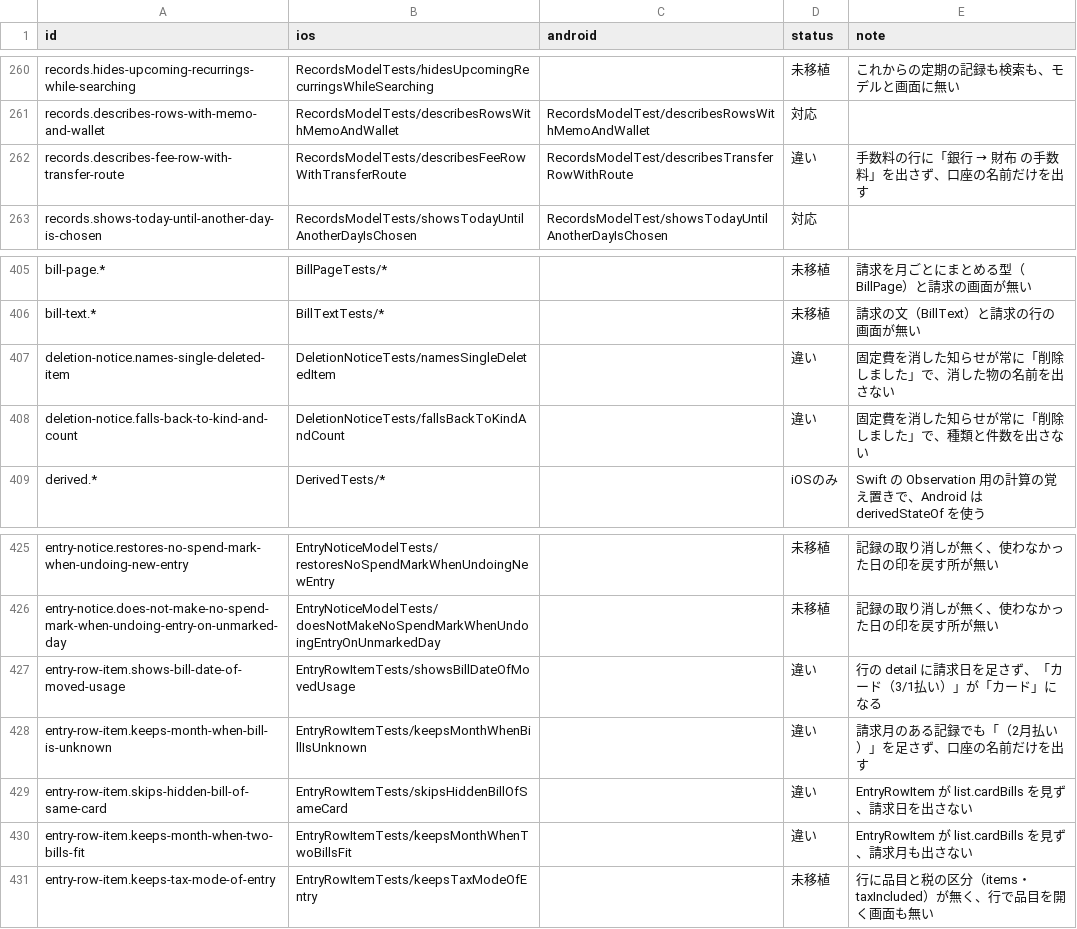
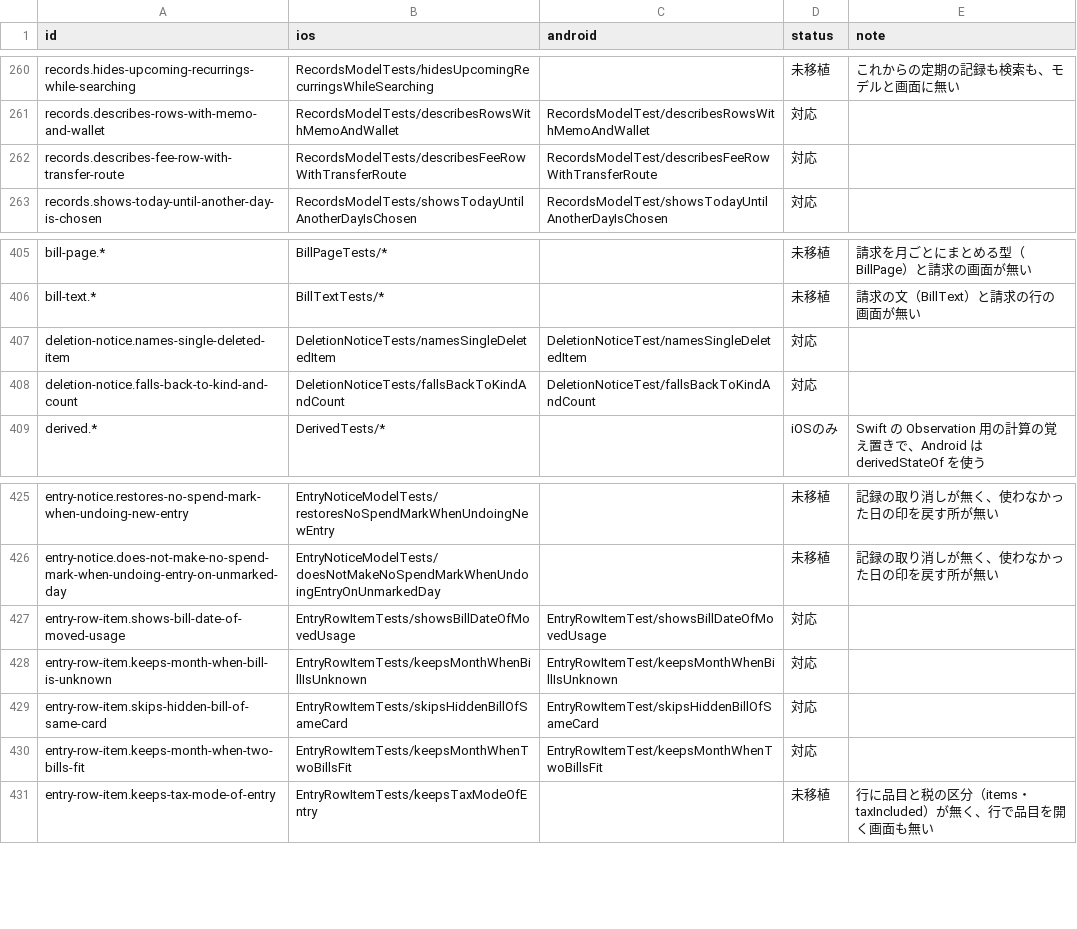
Before and after one commit to yossibank/kakeibot, a TSV file: spec/scenarios/models.tsv, drawn as a sheet; only a part is shown, gaps mark what is left out.

```diff
--- a/spec/scenarios/models.tsv
+++ b/spec/scenarios/models.tsv
@@ -261,3 +261,3 @@ records.hides-upcoming-recurrings-while-searching	RecordsModelTests/hidesUpcomin
 records.describes-rows-with-memo-and-wallet	RecordsModelTests/describesRowsWithMemoAndWallet	RecordsModelTest/describesRowsWithMemoAndWallet	対応	
-records.describes-fee-row-with-transfer-route	RecordsModelTests/describesFeeRowWithTransferRoute	RecordsModelTest/describesTransferRowWithRoute	違い	手数料の行に「銀行 → 財布 の手数料」を出さず、口座の名前だけを出す
+records.describes-fee-row-with-transfer-route	RecordsModelTests/describesFeeRowWithTransferRoute	RecordsModelTest/describesFeeRowWithTransferRoute	対応	
 records.shows-today-until-another-day-is-chosen	RecordsModelTests/showsTodayUntilAnotherDayIsChosen	RecordsModelTest/showsTodayUntilAnotherDayIsChosen	対応	
@@ -406,4 +406,4 @@ bill-page.*	BillPageTests/*		未移植	請求を月ごとにまとめる型（Bi
 bill-text.*	BillTextTests/*		未移植	請求の文（BillText）と請求の行の画面が無い
-deletion-notice.names-single-deleted-item	DeletionNoticeTests/namesSingleDeletedItem		違い	固定費を消した知らせが常に「削除しました」で、消した物の名前を出さない
-deletion-notice.falls-back-to-kind-and-count	DeletionNoticeTests/fallsBackToKindAndCount		違い	固定費を消した知らせが常に「削除しました」で、種類と件数を出さない
+deletion-notice.names-single-deleted-item	DeletionNoticeTests/namesSingleDeletedItem	DeletionNoticeTest/namesSingleDeletedItem	対応	
+deletion-notice.falls-back-to-kind-and-count	DeletionNoticeTests/fallsBackToKindAndCount	DeletionNoticeTest/fallsBackToKindAndCount	対応	
 derived.*	DerivedTests/*		iOSのみ	Swift の Observation 用の計算の覚え置きで、Android は derivedStateOf を使う
@@ -426,6 +426,6 @@ entry-notice.restores-no-spend-mark-when-undoing-new-entry	EntryNoticeModelTests
 entry-notice.does-not-make-no-spend-mark-when-undoing-entry-on-unmarked-day	EntryNoticeModelTests/doesNotMakeNoSpendMarkWhenUndoingEntryOnUnmarkedDay		未移植	記録の取り消しが無く、使わなかった日の印を戻す所が無い
-entry-row-item.shows-bill-date-of-moved-usage	EntryRowItemTests/showsBillDateOfMovedUsage		違い	行の detail に請求日を足さず、「カード（3/1払い）」が「カード」になる
-entry-row-item.keeps-month-when-bill-is-unknown	EntryRowItemTests/keepsMonthWhenBillIsUnknown		違い	請求月のある記録でも「（2月払い）」を足さず、口座の名前だけを出す
-entry-row-item.skips-hidden-bill-of-same-card	EntryRowItemTests/skipsHiddenBillOfSameCard		違い	EntryRowItem が list.cardBills を見ず、請求日を出さない
-entry-row-item.keeps-month-when-two-bills-fit	EntryRowItemTests/keepsMonthWhenTwoBillsFit		違い	EntryRowItem が list.cardBills を見ず、請求月も出さない
+entry-row-item.shows-bill-date-of-moved-usage	EntryRowItemTests/showsBillDateOfMovedUsage	EntryRowItemTest/showsBillDateOfMovedUsage	対応	
+entry-row-item.keeps-month-when-bill-is-unknown	EntryRowItemTests/keepsMonthWhenBillIsUnknown	EntryRowItemTest/keepsMonthWhenBillIsUnknown	対応	
+entry-row-item.skips-hidden-bill-of-same-card	EntryRowItemTests/skipsHiddenBillOfSameCard	EntryRowItemTest/skipsHiddenBillOfSameCard	対応	
+entry-row-item.keeps-month-when-two-bills-fit	EntryRowItemTests/keepsMonthWhenTwoBillsFit	EntryRowItemTest/keepsMonthWhenTwoBillsFit	対応	
 entry-row-item.keeps-tax-mode-of-entry	EntryRowItemTests/keepsTaxModeOfEntry		未移植	行に品目と税の区分（items・taxIncluded）が無く、行で品目を開く画面も無い
```
Also changed, not shown: 7 other files.
